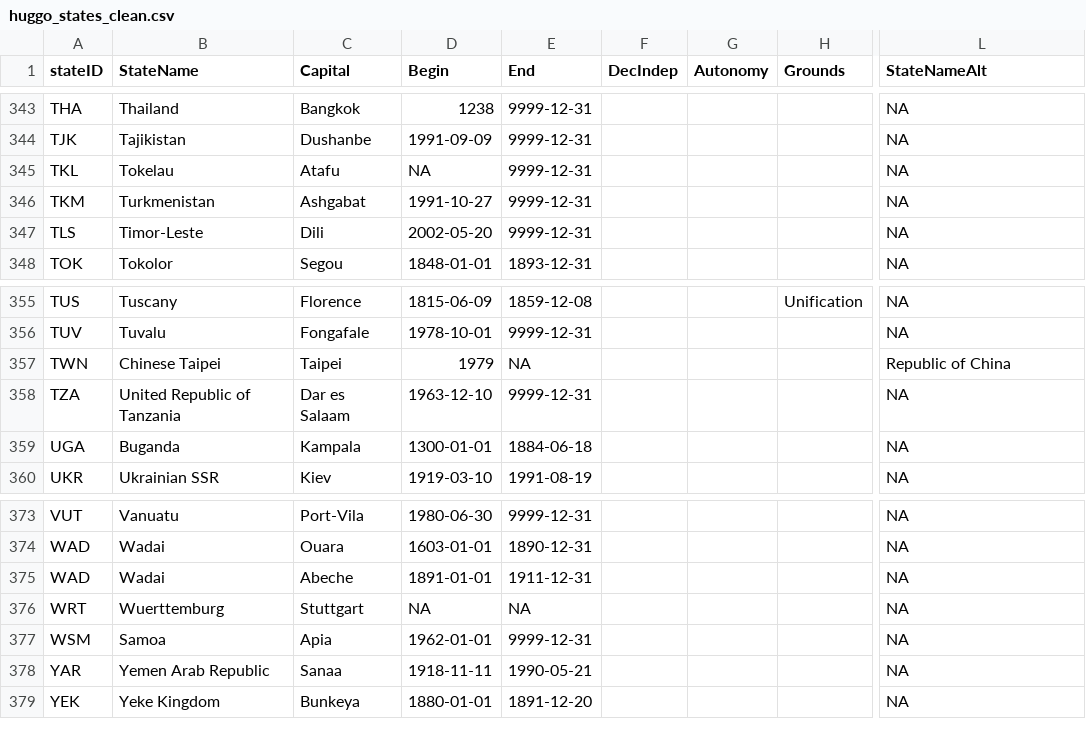
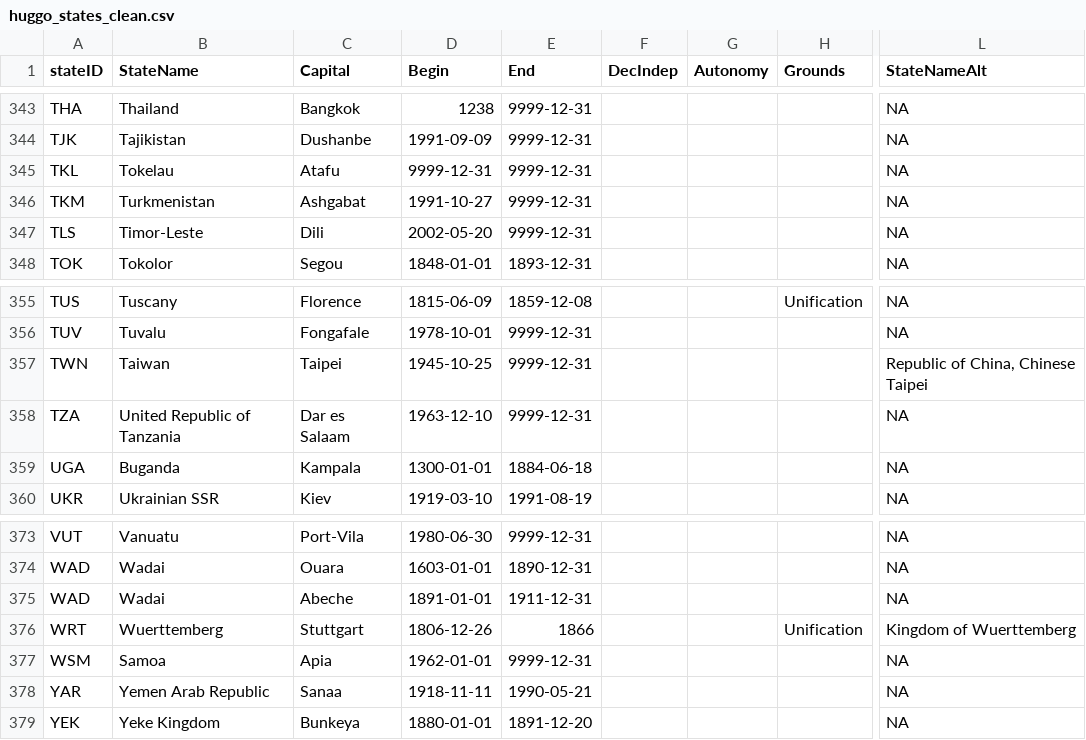
Before and after one commit to globalgov/manystates, a CSV file: data-raw/states/HUGGO/huggo_states_clean.csv, drawn as a sheet; only a part is shown, gaps mark what is left out; the diff names each change by its address in the sheet, - before the commit and + after, or states it on an @@ line.

Commit message:
Added more names and dates for T-W

```diff
--- a/data-raw/states/HUGGO/huggo_states_clean.csv
+++ b/data-raw/states/HUGGO/huggo_states_clean.csv
-D345 (Begin): NA
+D345 (Begin): 9999-12-31
-B357 (StateName): Chinese Taipei
+B357 (StateName): Taiwan
-D357 (Begin): 1979
+D357 (Begin): 1945-10-25
-E357 (End): NA
+E357 (End): 9999-12-31
-L357 (StateNameAlt): Republic of China
+L357 (StateNameAlt): Republic of China, Chinese Taipei
-B376 (StateName): Wuerttemburg
+B376 (StateName): Wuerttemberg
-D376 (Begin): NA
+D376 (Begin): 1806-12-26
-E376 (End): NA
+E376 (End): 1866
-H376 (Grounds): (empty)
+H376 (Grounds): Unification
-L376 (StateNameAlt): NA
+L376 (StateNameAlt): Kingdom of Wuerttemberg
```
